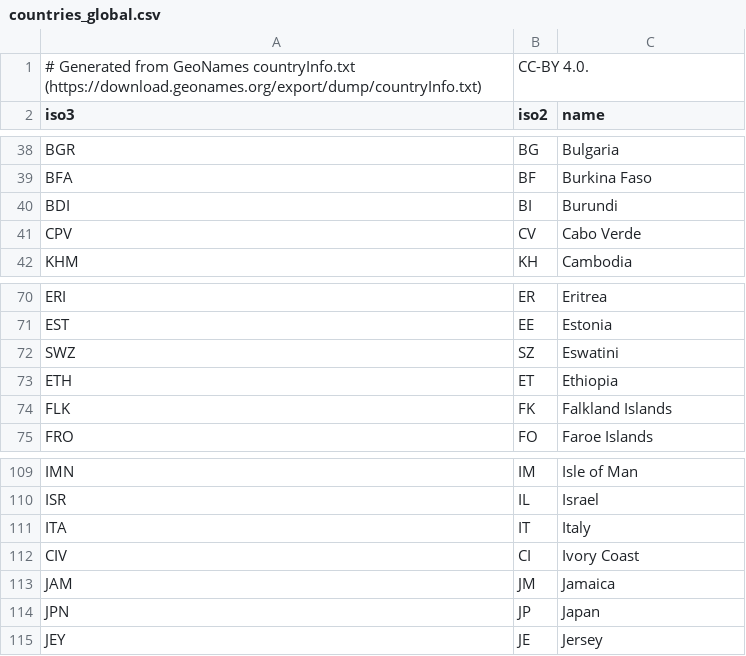
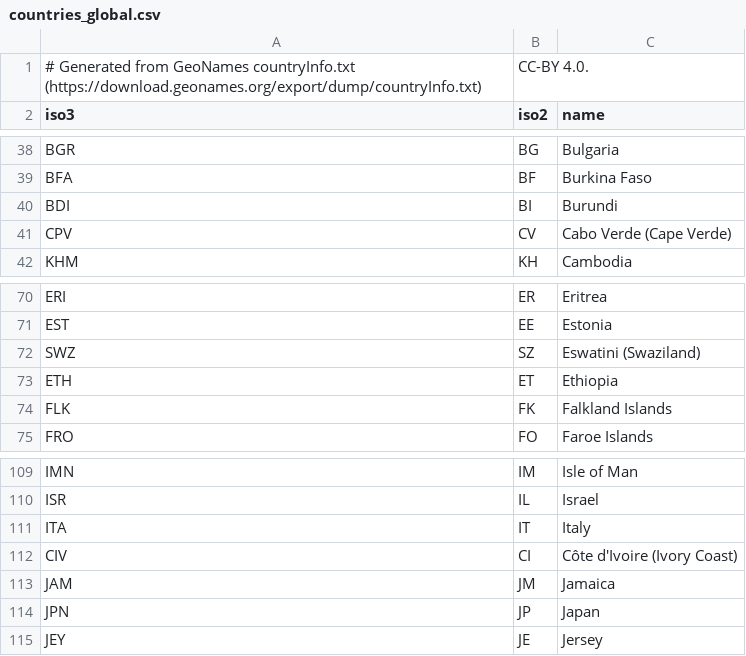
Before and after one commit to crosscutio/field-kit, a CSV file: match-bot/match_bot/data/countries_global.csv, drawn as a sheet; only a part is shown, gaps mark what is left out.

```diff
--- a/match-bot/match_bot/data/countries_global.csv
+++ b/match-bot/match_bot/data/countries_global.csv
@@ -40,3 +40,3 @@ BFA,BF,Burkina Faso
 BDI,BI,Burundi
-CPV,CV,Cabo Verde
+CPV,CV,Cabo Verde (Cape Verde)
 KHM,KH,Cambodia
@@ -71,3 +71,3 @@ ERI,ER,Eritrea
 EST,EE,Estonia
-SWZ,SZ,Eswatini
+SWZ,SZ,Eswatini (Swaziland)
 ETH,ET,Ethiopia
@@ -111,3 +111,3 @@ ISR,IL,Israel
 ITA,IT,Italy
-CIV,CI,Ivory Coast
+CIV,CI,Côte d'Ivoire (Ivory Coast)
 JAM,JM,Jamaica
```
